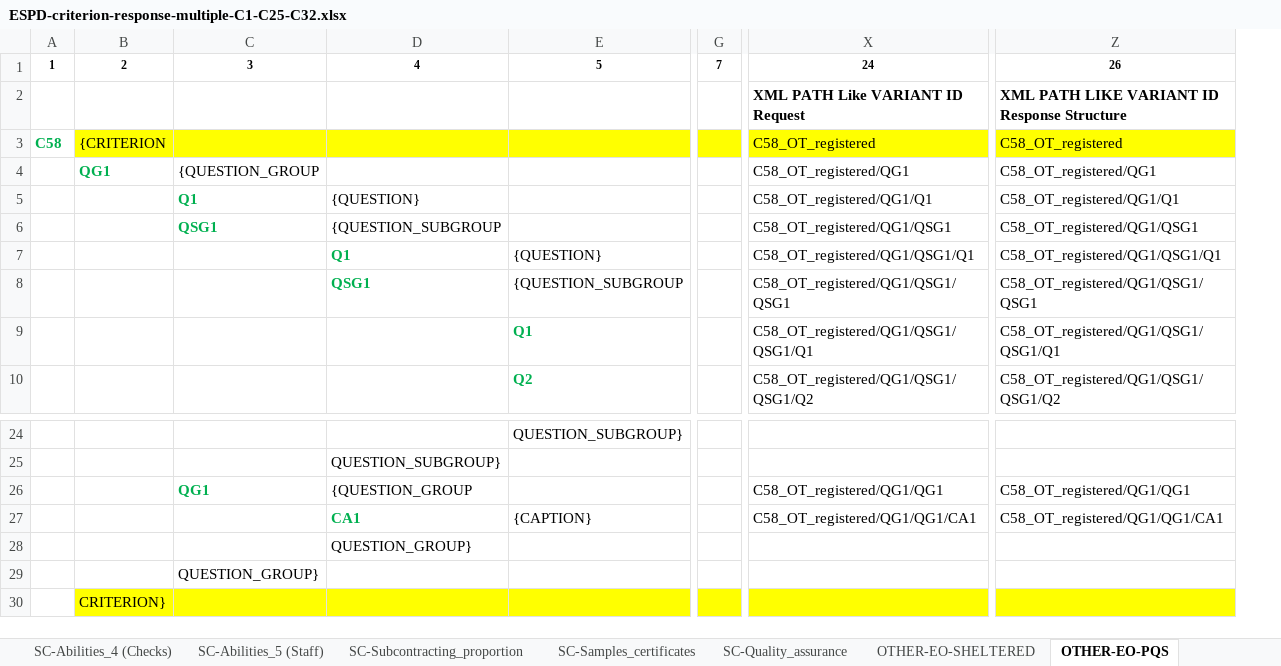
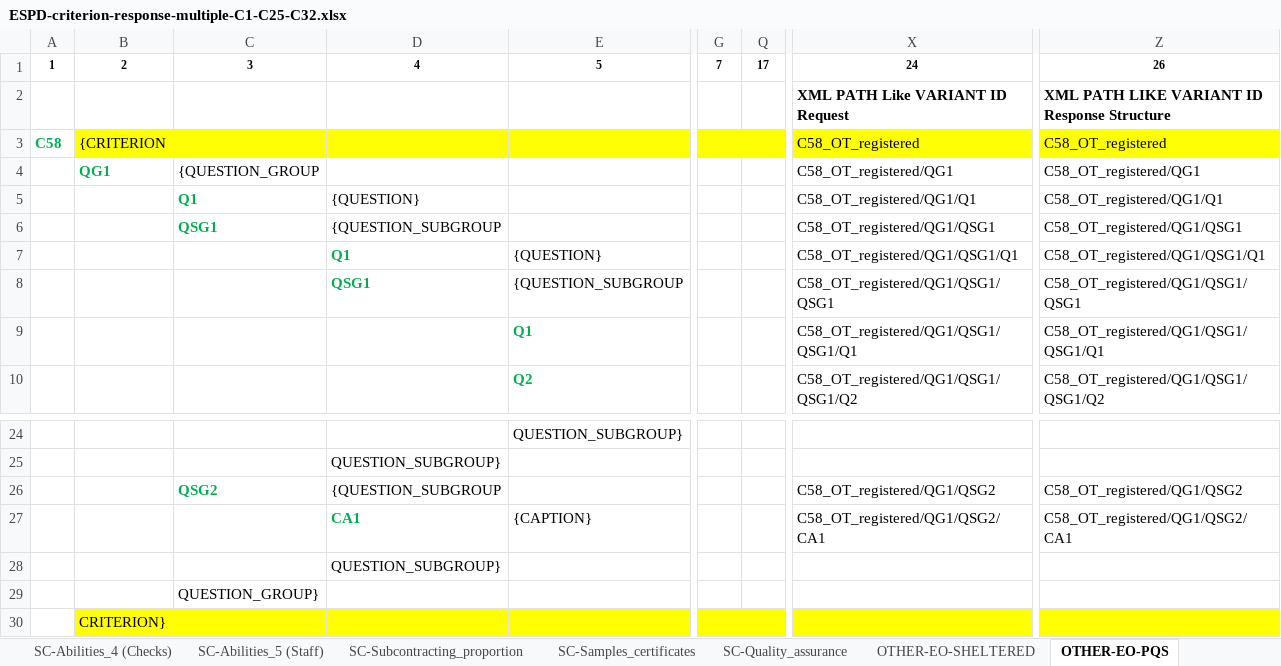
Before and after one commit to OP-TED/ESPD-EDM, an Excel workbook: criterion/ESPD-criterion-response-multiple-C1-C25-C32.xlsx, sheet OTHER-EO-PQS, drawn as a sheet; only a part is shown, gaps mark what is left out; values as stored, in another font and other column widths than the file's, no borders; the diff names each change by its address in the sheet, - before the commit and + after, or states it on an @@ line.

```diff
--- a/criterion/ESPD-criterion-response-multiple-C1-C25-C32.xlsx (sheet OTHER-EO-PQS)
+++ b/criterion/ESPD-criterion-response-multiple-C1-C25-C32.xlsx (sheet OTHER-EO-PQS)
@@ column Q unhidden, row 1: 17 @@
-C26: QG1
+C26: QSG2
-D26: {QUESTION_GROUP
+D26: {QUESTION_SUBGROUP
-X26: C58_OT_registered/QG1/QG1
+X26: C58_OT_registered/QG1/QSG2
-Z26: C58_OT_registered/QG1/QG1
+Z26: C58_OT_registered/QG1/QSG2
-X27: C58_OT_registered/QG1/QG1/CA1
+X27: C58_OT_registered/QG1/QSG2/CA1
-Z27: C58_OT_registered/QG1/QG1/CA1
+Z27: C58_OT_registered/QG1/QSG2/CA1
-D28: QUESTION_GROUP}
+D28: QUESTION_SUBGROUP}
```
Also changed, not shown: sheet SC-Specific_Yearly_Turnover, sheet SC-Other_economic_or_financial, sheet EG-Convictions, sheet SC-Suitability-II, sheet OTHER-EO-SME, sheet EG-Business, 12 more sheets, criterion/ESPD-criterion-request-multiple-C25-C32.xlsx.
